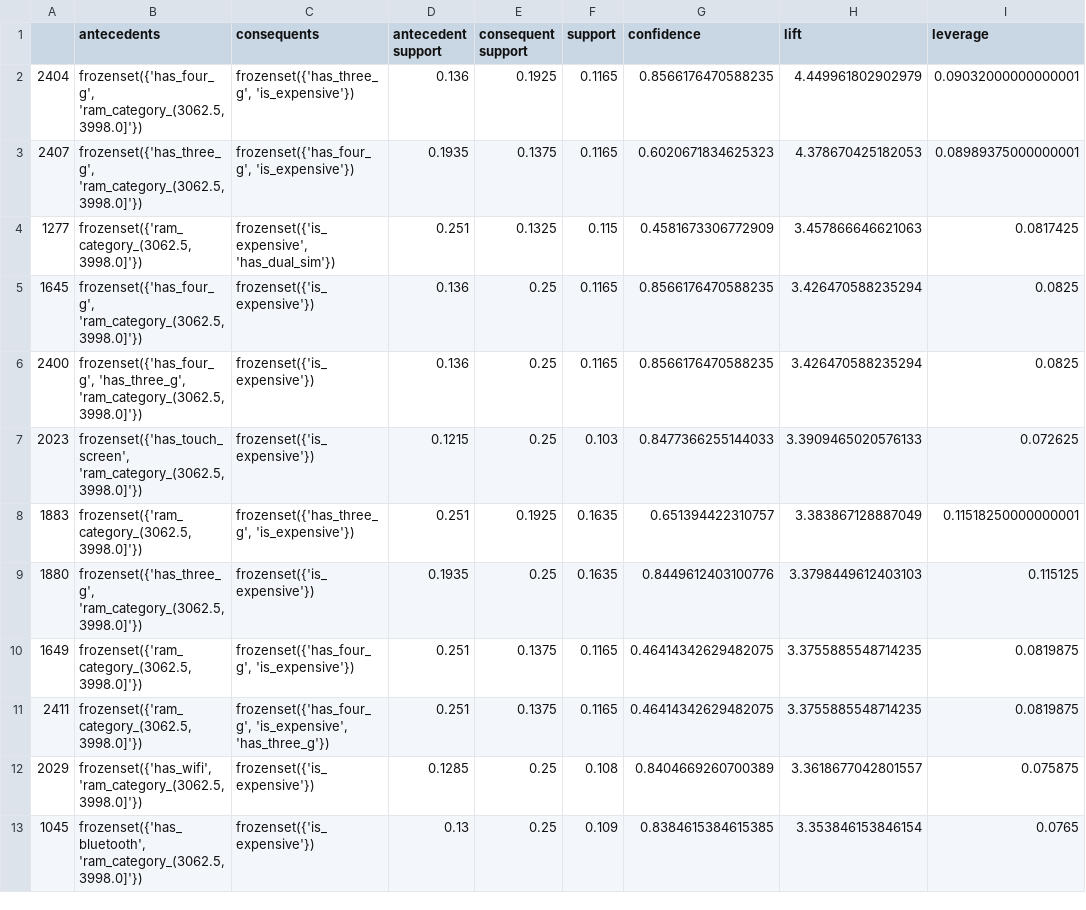
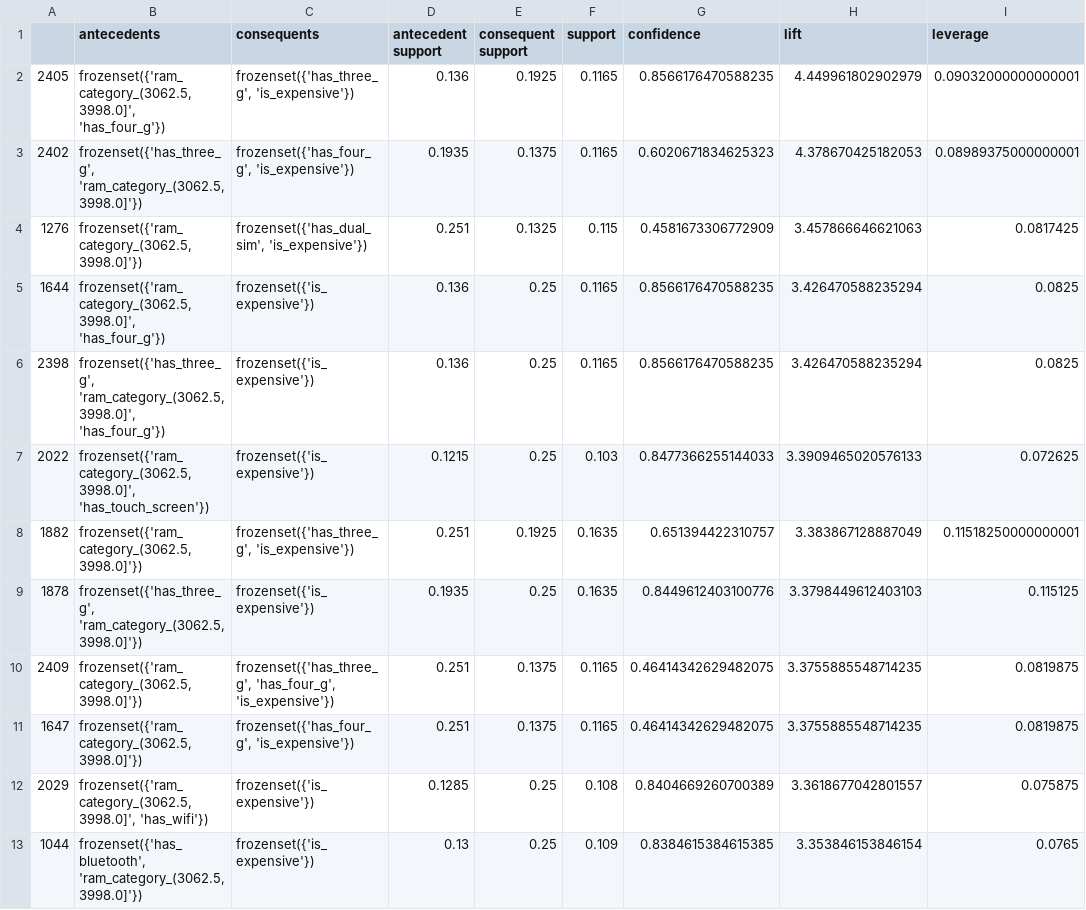
Before and after one commit to frinzekt/CITS3401-Project2, a CSV file: submission/association_rule_mining/rules_by_lift_sorted_by_absolute_value_of_translated_lift.csv, drawn as a sheet; only a part is shown; the diff covers the shown part only; the diff names each change by its address in the sheet, - before the commit and + after, or states it on an @@ line.

```diff
--- a/submission/association_rule_mining/rules_by_lift_sorted_by_absolute_value_of_translated_lift.csv
+++ b/submission/association_rule_mining/rules_by_lift_sorted_by_absolute_value_of_translated_lift.csv
-A2: 2404
+A2: 2405
-B2 (antecedents): frozenset({'has_four_g', 'ram_category_(3062.5, 3998.0]'})
+B2 (antecedents): frozenset({'ram_category_(3062.5, 3998.0]', 'has_four_g'})
-A3: 2407
+A3: 2402
-A4: 1277
+A4: 1276
-C4 (consequents): frozenset({'is_expensive', 'has_dual_sim'})
+C4 (consequents): frozenset({'has_dual_sim', 'is_expensive'})
-A5: 1645
+A5: 1644
-B5 (antecedents): frozenset({'has_four_g', 'ram_category_(3062.5, 3998.0]'})
+B5 (antecedents): frozenset({'ram_category_(3062.5, 3998.0]', 'has_four_g'})
-A6: 2400
+A6: 2398
-B6 (antecedents): frozenset({'has_four_g', 'has_three_g', 'ram_category_(3062.5, 3998.0]'})
+B6 (antecedents): frozenset({'has_three_g', 'ram_category_(3062.5, 3998.0]', 'has_four_g'})
-A7: 2023
+A7: 2022
-B7 (antecedents): frozenset({'has_touch_screen', 'ram_category_(3062.5, 3998.0]'})
+B7 (antecedents): frozenset({'ram_category_(3062.5, 3998.0]', 'has_touch_screen'})
-A8: 1883
+A8: 1882
-A9: 1880
+A9: 1878
-A10: 1649
+A10: 2409
-C10 (consequents): frozenset({'has_four_g', 'is_expensive'})
+C10 (consequents): frozenset({'has_three_g', 'has_four_g', 'is_expensive'})
-A11: 2411
+A11: 1647
-C11 (consequents): frozenset({'has_four_g', 'is_expensive', 'has_three_g'})
+C11 (consequents): frozenset({'has_four_g', 'is_expensive'})
-B12 (antecedents): frozenset({'has_wifi', 'ram_category_(3062.5, 3998.0]'})
+B12 (antecedents): frozenset({'ram_category_(3062.5, 3998.0]', 'has_wifi'})
-A13: 1045
+A13: 1044
```
Also changed, not shown: 1 added row, 1 removed row and 29 edited cells elsewhere in this file, submission/association_rule_mining/rules_by_confidence_minimum_threshold_0.20.csv, 13 other files.
